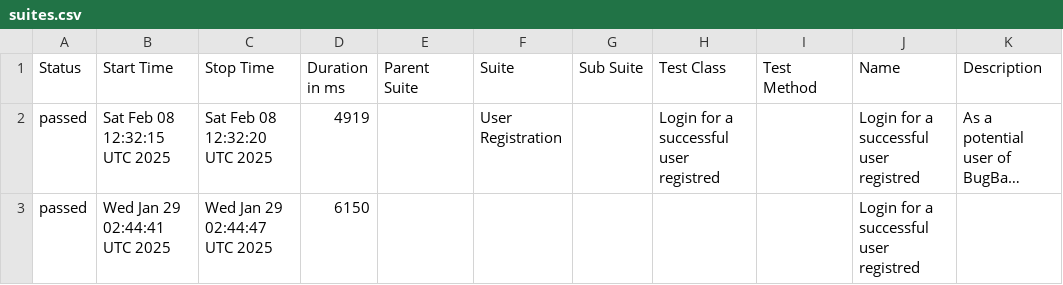
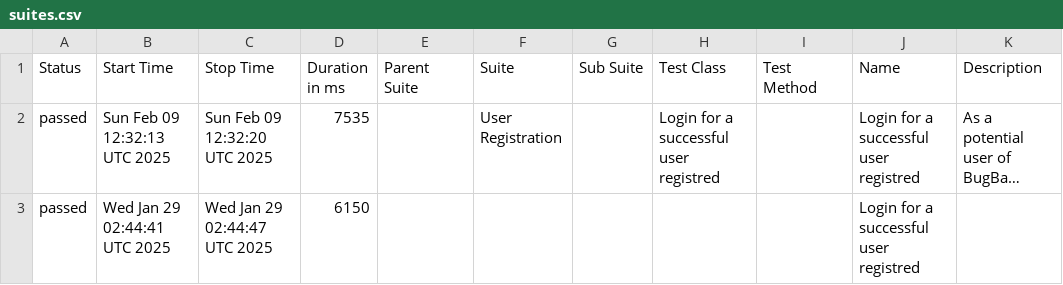
Before and after one commit to marcoshioka/JavaSeleniumCucumber, a CSV file: data/suites.csv, drawn as a sheet; long unchanged cells end in …; the diff names each change by its address in the sheet, - before the commit and + after, or states it on an @@ line.

```diff
--- a/data/suites.csv
+++ b/data/suites.csv
-B2 (Start Time): Sat Feb 08 12:32:15 UTC 2025
+B2 (Start Time): Sun Feb 09 12:32:13 UTC 2025
-C2 (Stop Time): Sat Feb 08 12:32:20 UTC 2025
+C2 (Stop Time): Sun Feb 09 12:32:20 UTC 2025
-D2 (Duration in ms): 4919
+D2 (Duration in ms): 7535
```
Also changed, not shown: 19 other files.
